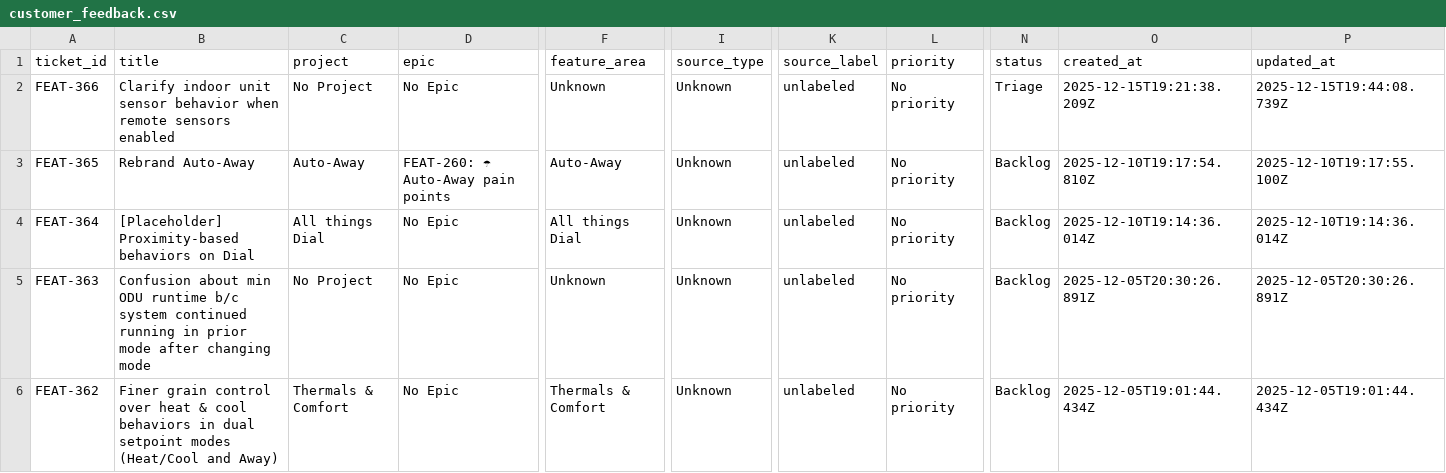
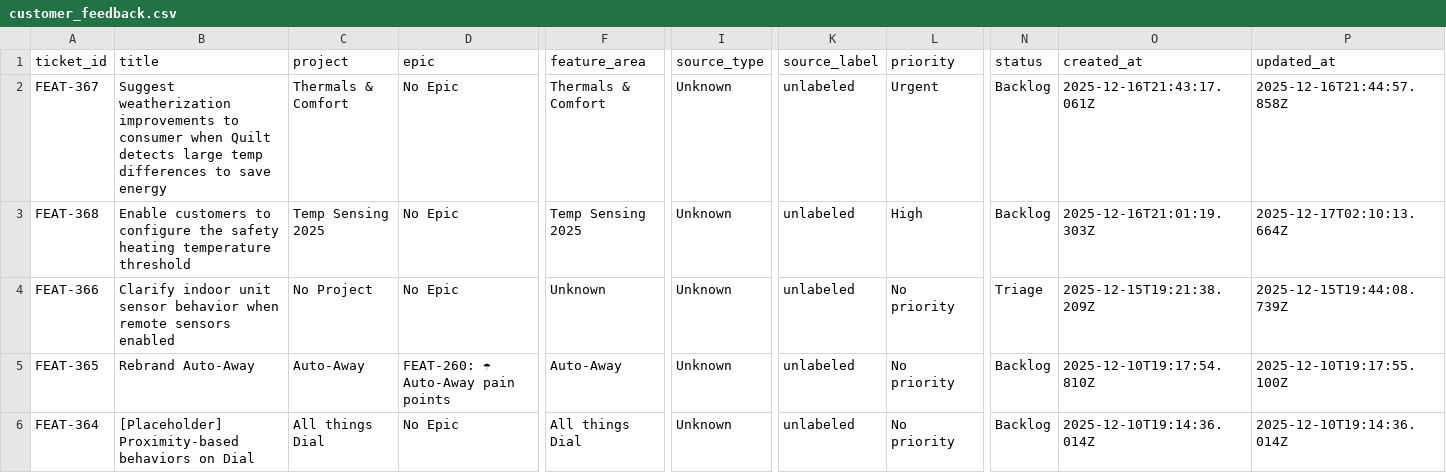
Before and after one commit to claire-quilt/linear-feedback, a CSV file: data/customer_feedback.csv, drawn as a sheet; only a part is shown, gaps mark what is left out; the shorter side is filled out with more unchanged rows; rows hold the shown columns only; the diff names each change by its address in the sheet, - before the commit and + after, or states it on an @@ line.

```diff
--- a/data/customer_feedback.csv
+++ b/data/customer_feedback.csv
+row 2: FEAT-367 | Suggest weatherization improvements to consumer when Quilt detects large temp differences to save energy | Thermals & Comfort | No Epic | Thermals & Comfort | Unknown | unlabeled | Urgent | Backlog | 2025-12-16T21:43:17.061Z | 2025-12-16T21:44:57.858Z
+row 3: FEAT-368 | Enable customers to configure the safety heating temperature threshold | Temp Sensing 2025 | No Epic | Temp Sensing 2025 | Unknown | unlabeled | High | Backlog | 2025-12-16T21:01:19.303Z | 2025-12-17T02:10:13.664Z
```
Also changed, not shown: 2 other files.
